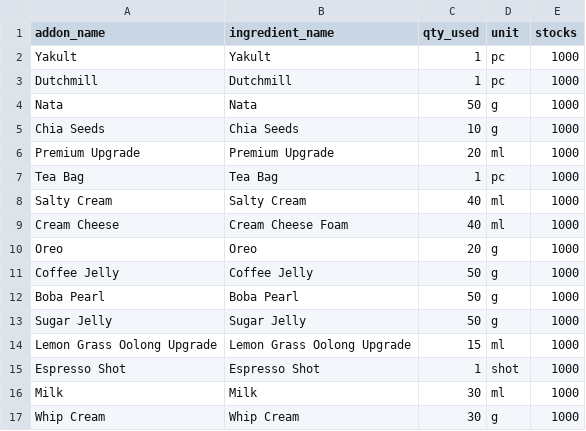
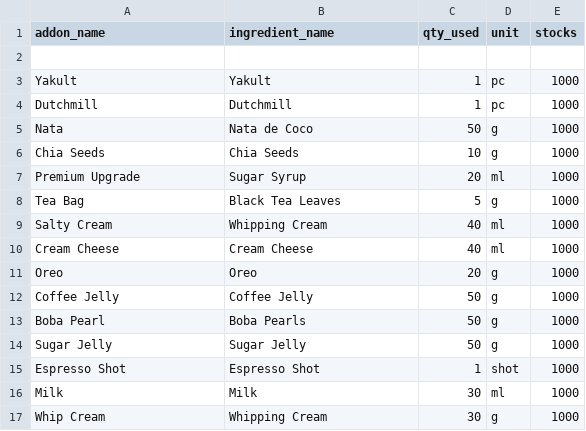
Before and after one commit to EdsonRaySanJuan/softdes_finalproj, a CSV file: backend/data/addon_recipes.csv, drawn as a sheet; removed rows and columns are numbered as before the commit, all else as after; the diff names each change by its address in the sheet, - before the commit and + after, or states it on an @@ line.

```diff
--- a/backend/data/addon_recipes.csv
+++ b/backend/data/addon_recipes.csv
+row 2: (empty)
-B5 (ingredient_name): Nata
+B5 (ingredient_name): Nata de Coco
-B7 (ingredient_name): Premium Upgrade
+B7 (ingredient_name): Sugar Syrup
-B8 (ingredient_name): Tea Bag
+B8 (ingredient_name): Black Tea Leaves
-C8 (qty_used): 1
+C8 (qty_used): 5
-D8 (unit): pc
+D8 (unit): g
-B9 (ingredient_name): Salty Cream
+B9 (ingredient_name): Whipping Cream
-B10 (ingredient_name): Cream Cheese Foam
+B10 (ingredient_name): Cream Cheese
-B13 (ingredient_name): Boba Pearl
+B13 (ingredient_name): Boba Pearls
-row 14: Lemon Grass Oolong Upgrade | Lemon Grass Oolong Upgrade | 15 | ml | 1000
-B17 (ingredient_name): Whip Cream
+B17 (ingredient_name): Whipping Cream
```
Also changed, not shown: 2 other files.
